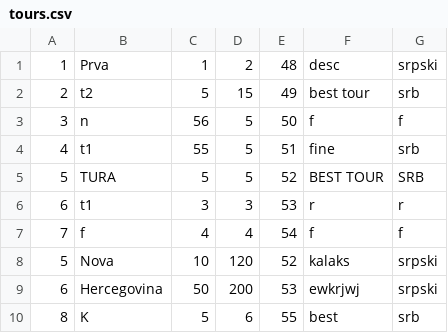
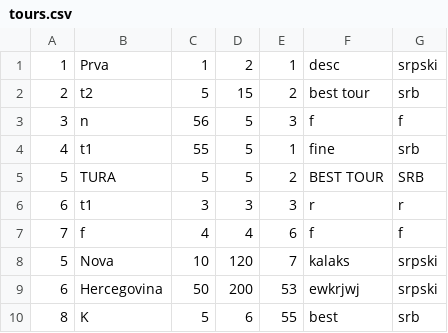
Before and after one commit to anjalovric/Tim1, a CSV file: InitialProject/Resources/Data/tours.csv, drawn as a sheet; only a part is shown.

```diff
--- a/InitialProject/Resources/Data/tours.csv
+++ b/InitialProject/Resources/Data/tours.csv
@@ -1,9 +1,9 @@
-1|Prva|1|2|48|desc| srpski
-2|t2|5|15|49|best tour|srb
-3|n|56|5|50|f|f
-4|t1|55|5|51|fine|srb
-5|TURA|5|5|52|BEST TOUR|SRB
-6|t1|3|3|53|r|r
-7|f|4|4|54|f|f
-5|Nova|10|120|52|kalaks|srpski
+1|Prva|1|2|1|desc| srpski
+2|t2|5|15|2|best tour|srb
+3|n|56|5|3|f|f
+4|t1|55|5|1|fine|srb
+5|TURA|5|5|2|BEST TOUR|SRB
+6|t1|3|3|3|r|r
+7|f|4|4|6|f|f
+5|Nova|10|120|7|kalaks|srpski
 6|Hercegovina|50|200|53|ewkrjwj|srpski
```
Also changed, not shown: InitialProject/Resources/Data/accommodations.csv, 6 other files.
